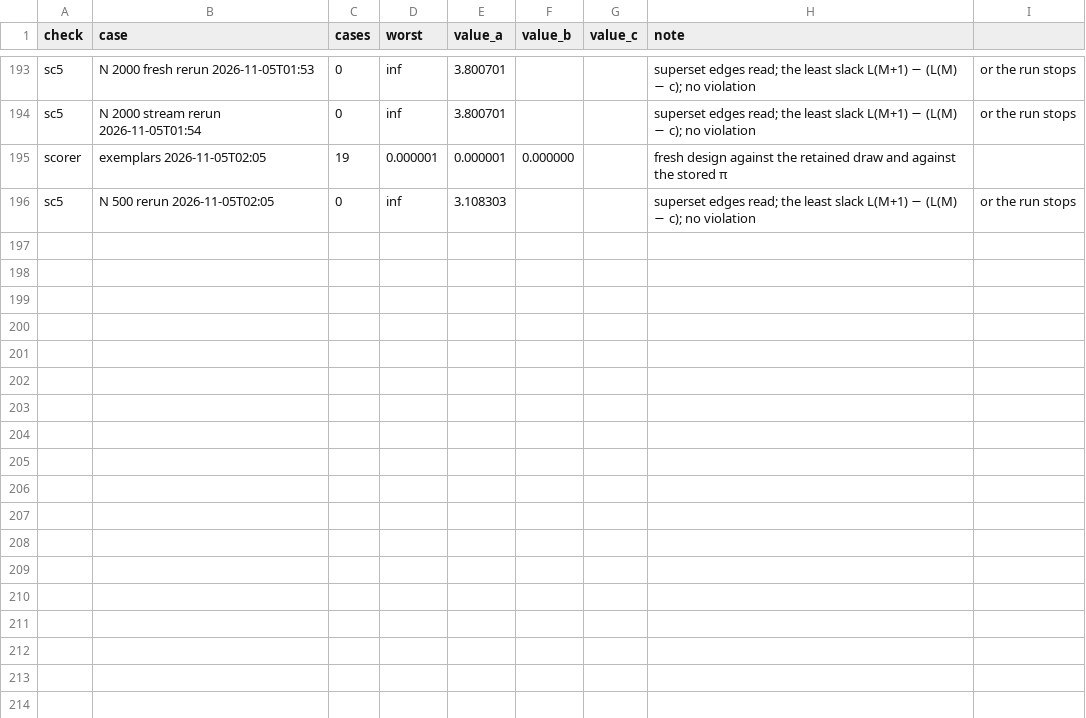
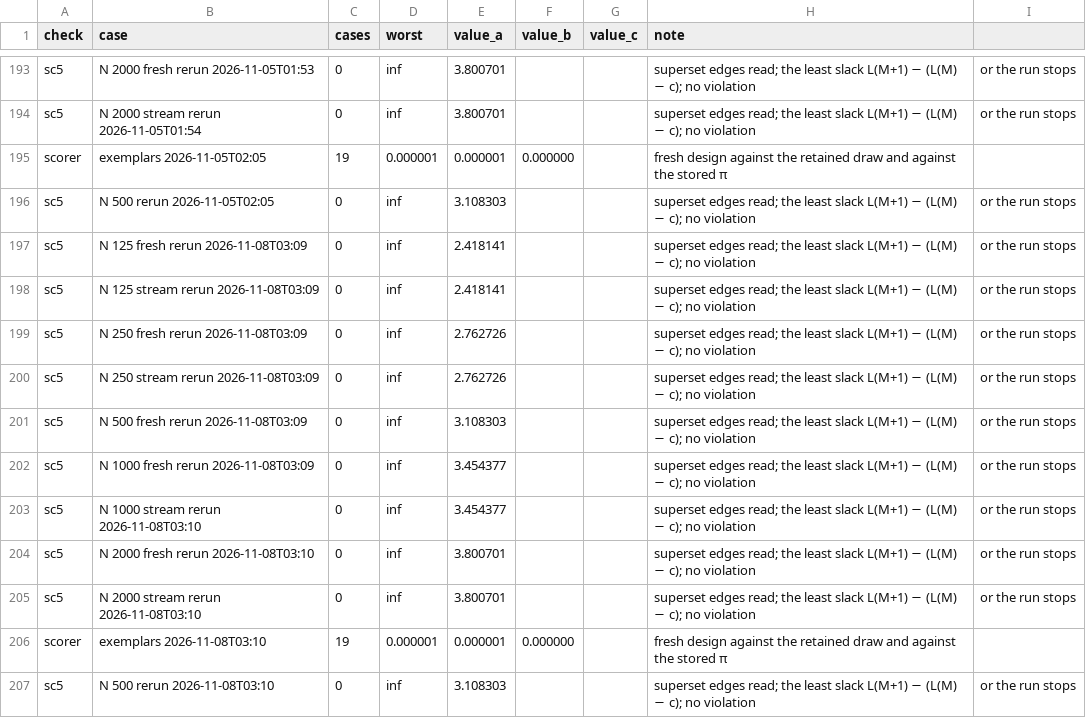
Before and after one commit to aghado01/ThermoMapper, a CSV file: issues/regression/bass/path-profile-validation.csv, drawn as a sheet; only a part is shown, gaps mark what is left out.

```diff
--- a/issues/regression/bass/path-profile-validation.csv
+++ b/issues/regression/bass/path-profile-validation.csv
@@ -196 +196,12 @@ scorer,exemplars 2026-11-05T02:05,19,0.000001,0.000001,0.000000,,fresh design ag
 sc5,N 500 rerun 2026-11-05T02:05,0,inf,3.108303,,,superset edges read; the least slack L(M+1) − (L(M) − c); no violation, or the run stops
+sc5,N 125 fresh rerun 2026-11-08T03:09,0,inf,2.418141,,,superset edges read; the least slack L(M+1) − (L(M) − c); no violation, or the run stops
+sc5,N 125 stream rerun 2026-11-08T03:09,0,inf,2.418141,,,superset edges read; the least slack L(M+1) − (L(M) − c); no violation, or the run stops
+sc5,N 250 fresh rerun 2026-11-08T03:09,0,inf,2.762726,,,superset edges read; the least slack L(M+1) − (L(M) − c); no violation, or the run stops
+sc5,N 250 stream rerun 2026-11-08T03:09,0,inf,2.762726,,,superset edges read; the least slack L(M+1) − (L(M) − c); no violation, or the run stops
+sc5,N 500 fresh rerun 2026-11-08T03:09,0,inf,3.108303,,,superset edges read; the least slack L(M+1) − (L(M) − c); no violation, or the run stops
+sc5,N 1000 fresh rerun 2026-11-08T03:09,0,inf,3.454377,,,superset edges read; the least slack L(M+1) − (L(M) − c); no violation, or the run stops
+sc5,N 1000 stream rerun 2026-11-08T03:10,0,inf,3.454377,,,superset edges read; the least slack L(M+1) − (L(M) − c); no violation, or the run stops
+sc5,N 2000 fresh rerun 2026-11-08T03:10,0,inf,3.800701,,,superset edges read; the least slack L(M+1) − (L(M) − c); no violation, or the run stops
+sc5,N 2000 stream rerun 2026-11-08T03:10,0,inf,3.800701,,,superset edges read; the least slack L(M+1) − (L(M) − c); no violation, or the run stops
+scorer,exemplars 2026-11-08T03:10,19,0.000001,0.000001,0.000000,,fresh design against the retained draw and against the stored π
+sc5,N 500 rerun 2026-11-08T03:10,0,inf,3.108303,,,superset edges read; the least slack L(M+1) − (L(M) − c); no violation, or the run stops
```
Also changed, not shown: issues/regression/bass/basin-hold-validation.csv, 2 other files.
